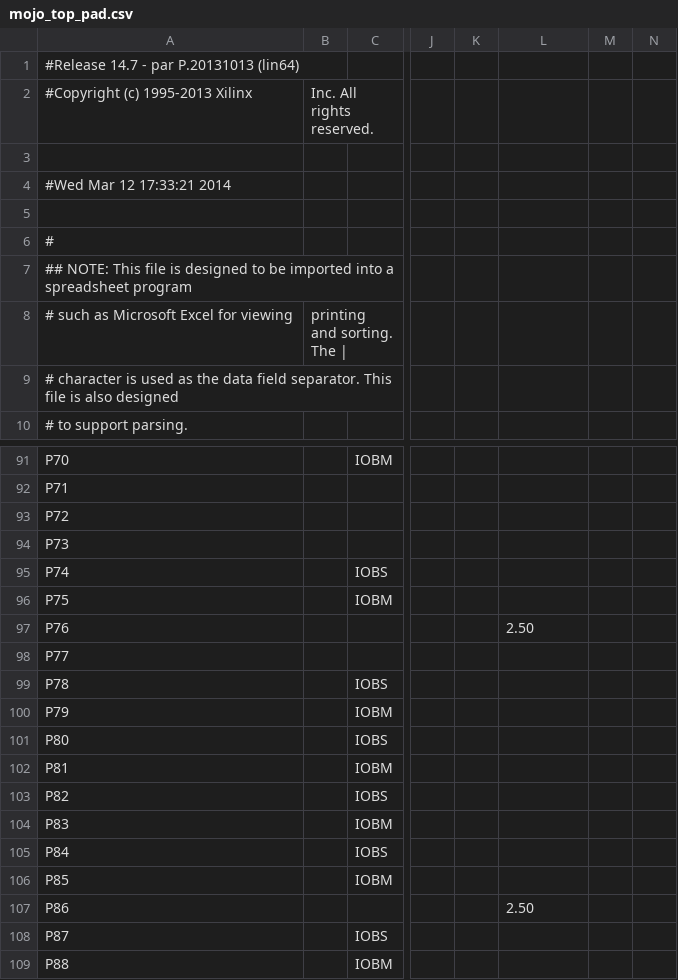
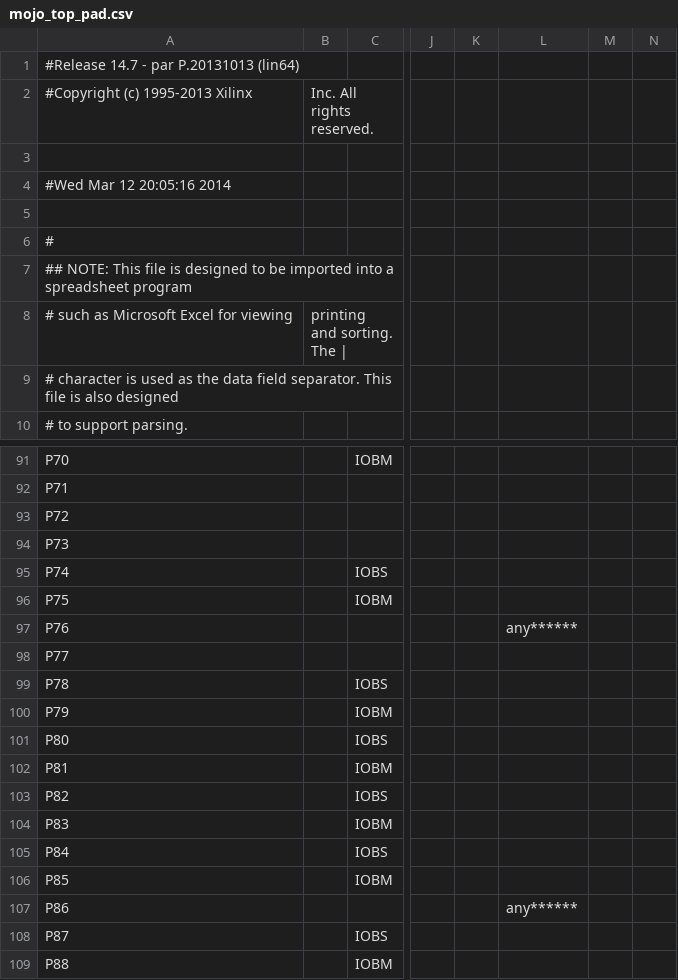
Before and after one commit to elsingc/SeniorDesign, a CSV file: syn/mojo_top_pad.csv, drawn as a sheet; only a part is shown, gaps mark what is left out; the diff covers the shown part only; the diff names each change by its address in the sheet, - before the commit and + after, or states it on an @@ line.

```diff
--- a/syn/mojo_top_pad.csv
+++ b/syn/mojo_top_pad.csv
-A4: #Wed Mar 12 17:33:21 2014
+A4: #Wed Mar 12 20:05:16 2014
-L97: 2.50
+L97: any******
-L107: 2.50
+L107: any******
```
Also changed, not shown: 35 edited cells elsewhere in this file, 47 other files.
